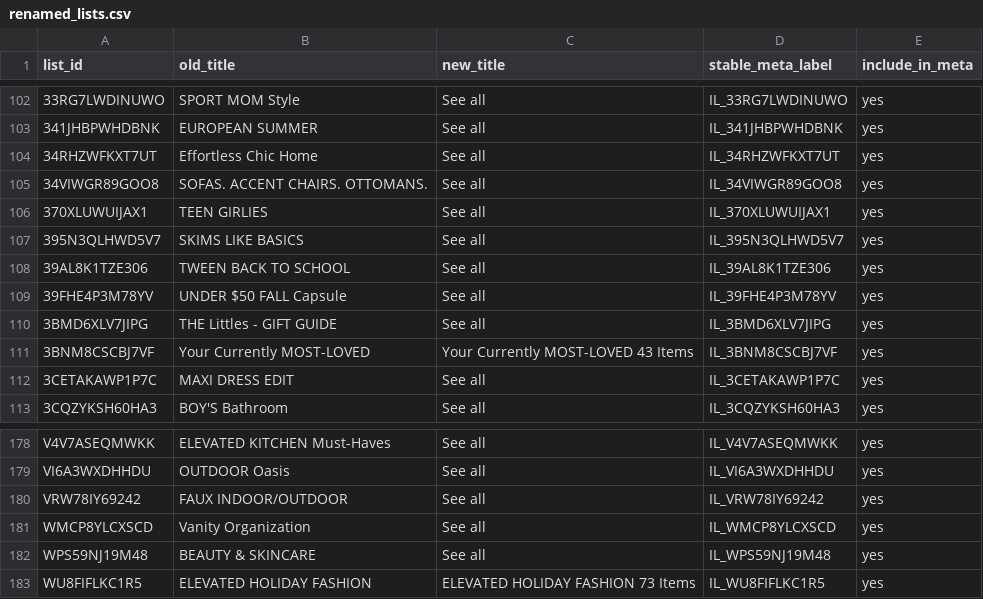
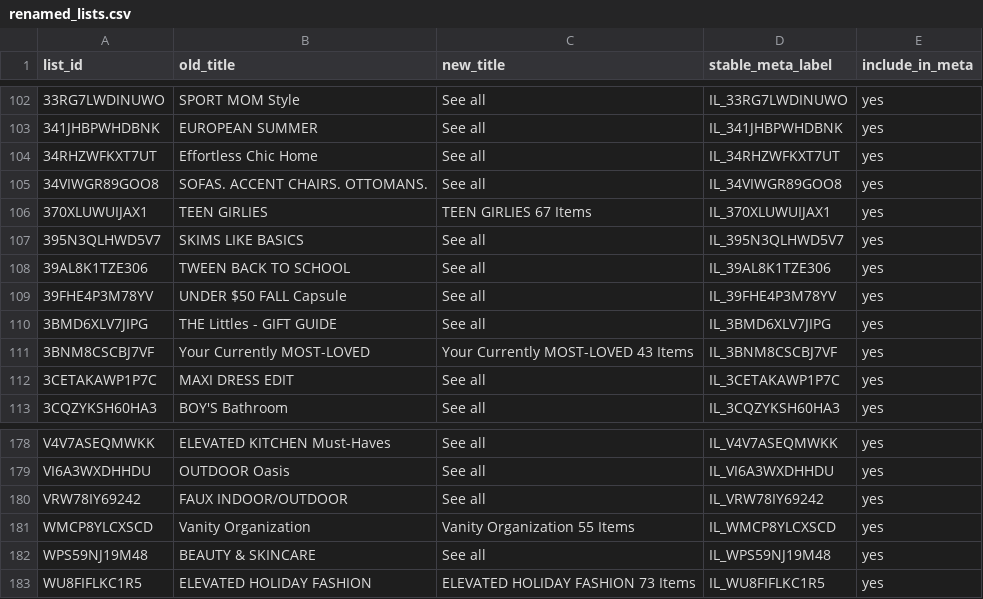
Before and after one commit to Berkeleycodingmomma/hillary-meta-catalog, a CSV file: reports/renamed_lists.csv, drawn as a sheet; only a part is shown, gaps mark what is left out; the diff covers the shown part only.

```diff
--- a/reports/renamed_lists.csv
+++ b/reports/renamed_lists.csv
@@ -105,3 +105,3 @@
 34VIWGR89GOO8,SOFAS. ACCENT CHAIRS. OTTOMANS.,See all,IL_34VIWGR89GOO8,yes
-370XLUWUIJAX1,TEEN GIRLIES,See all,IL_370XLUWUIJAX1,yes
+370XLUWUIJAX1,TEEN GIRLIES,TEEN GIRLIES 67 Items,IL_370XLUWUIJAX1,yes
 395N3QLHWD5V7,SKIMS LIKE BASICS,See all,IL_395N3QLHWD5V7,yes
@@ -180,3 +180,3 @@ VI6A3WXDHHDU,OUTDOOR Oasis,See all,IL_VI6A3WXDHHDU,yes
 VRW78IY69242,FAUX INDOOR/OUTDOOR,See all,IL_VRW78IY69242,yes
-WMCP8YLCXSCD,Vanity Organization,See all,IL_WMCP8YLCXSCD,yes
+WMCP8YLCXSCD,Vanity Organization,Vanity Organization 55 Items,IL_WMCP8YLCXSCD,yes
 WPS59NJ19M48,BEAUTY & SKINCARE,See all,IL_WPS59NJ19M48,yes
```
Also changed, not shown: 17 edited cells elsewhere in this file, config/idea_list_registry.csv, reports/approved_lists_resolved.csv, 9 other files.
